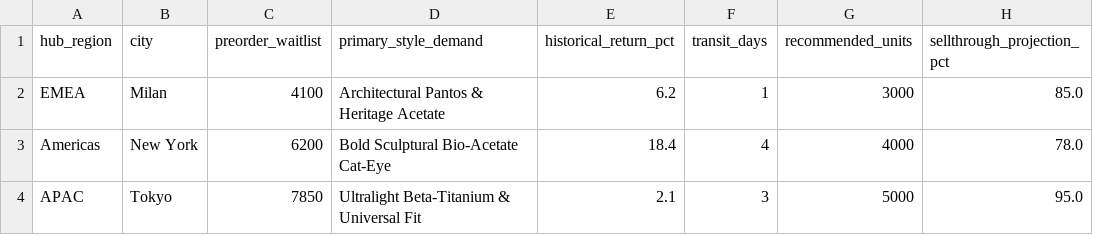
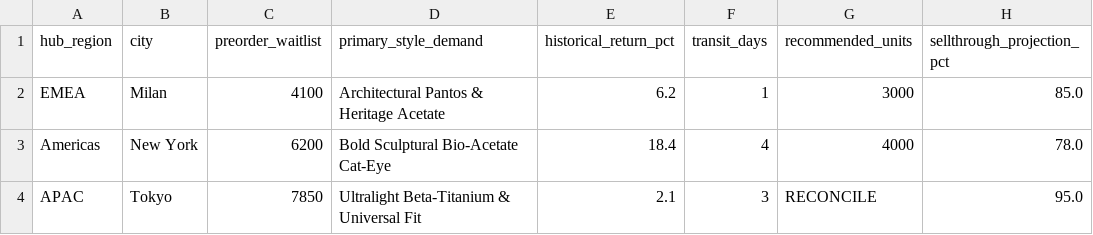
Before and after one commit to MirkoGilioli/gemini_app_nb_escaperoom, a CSV file: rooms/room-4-vault-launch/allocation_matrix.csv, drawn as a sheet.

```diff
--- a/rooms/room-4-vault-launch/allocation_matrix.csv
+++ b/rooms/room-4-vault-launch/allocation_matrix.csv
@@ -3,2 +3,2 @@ EMEA,Milan,4100,Architectural Pantos & Heritage Acetate,6.2,1,3000,85.0
 Americas,New York,6200,Bold Sculptural Bio-Acetate Cat-Eye,18.4,4,4000,78.0
-APAC,Tokyo,7850,Ultralight Beta-Titanium & Universal Fit,2.1,3,5000,95.0
+APAC,Tokyo,7850,Ultralight Beta-Titanium & Universal Fit,2.1,3,RECONCILE,95.0
```
Also changed, not shown: 8 other files.
